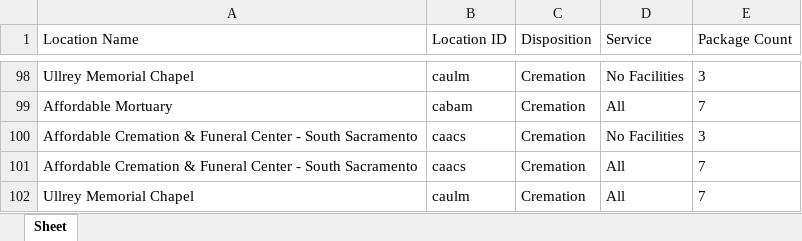
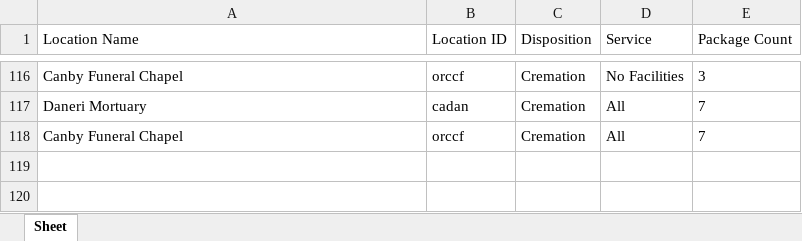
Before and after one commit to dkaneriya-ast/Guided-Selling-Automation, an Excel workbook: Results/results.xlsx, sheet Sheet, drawn as a sheet; only a part is shown, gaps mark what is left out; values as stored, in another font and other column widths than the file's, no borders; addresses are those after the commit; the diff covers the shown part only; the diff names each change by its address in the sheet, - before the commit and + after, or states it on an @@ line.

```diff
--- a/Results/results.xlsx (sheet Sheet)
+++ b/Results/results.xlsx (sheet Sheet)
-A116 (Location Name): Ullrey Memorial Chapel
+A116 (Location Name): Canby Funeral Chapel
-B116 (Location ID): caulm
+B116 (Location ID): orccf
-A117 (Location Name): Affordable Mortuary
+A117 (Location Name): Daneri Mortuary
-B117 (Location ID): cabam
+B117 (Location ID): cadan
@@ row 100 moved to row 85: Affordable Cremation & Funeral Center - … @@
@@ row 101 moved to row 90: Affordable Cremation & Funeral Center - … @@
-A118 (Location Name): Ullrey Memorial Chapel
+A118 (Location Name): Canby Funeral Chapel
-B118 (Location ID): caulm
+B118 (Location ID): orccf
```
Also changed, not shown: 16 added rows, 72 moved rows and 19 edited cells elsewhere in this sheet, 4 other files.
